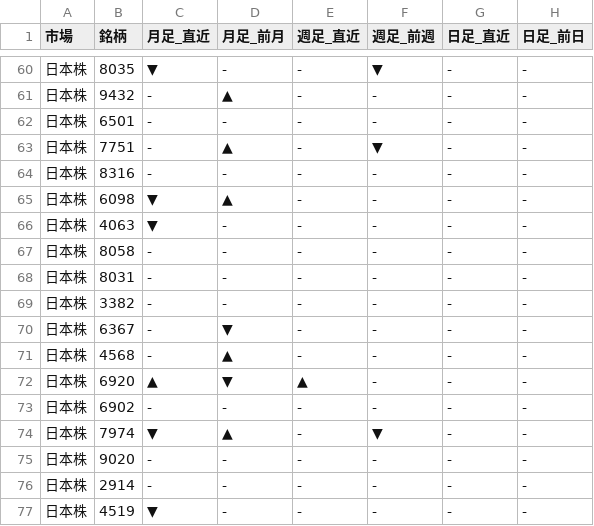
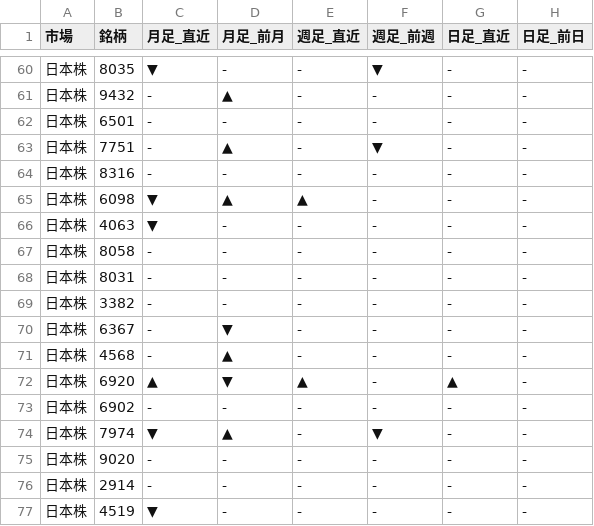
Before and after one commit to Yuya3500/pythonProject2, a CSV file: results.csv, drawn as a sheet; only a part is shown, gaps mark what is left out.

```diff
--- a/results.csv
+++ b/results.csv
@@ -64,3 +64,3 @@
 日本株,8316,-,-,-,-,-,-
-日本株,6098,▼,▲,-,-,-,-
+日本株,6098,▼,▲,▲,-,-,-
 日本株,4063,▼,-,-,-,-,-
@@ -71,3 +71,3 @@
 日本株,4568,-,▲,-,-,-,-
-日本株,6920,▲,▼,▲,-,-,-
+日本株,6920,▲,▼,▲,-,▲,-
 日本株,6902,-,-,-,-,-,-
```
